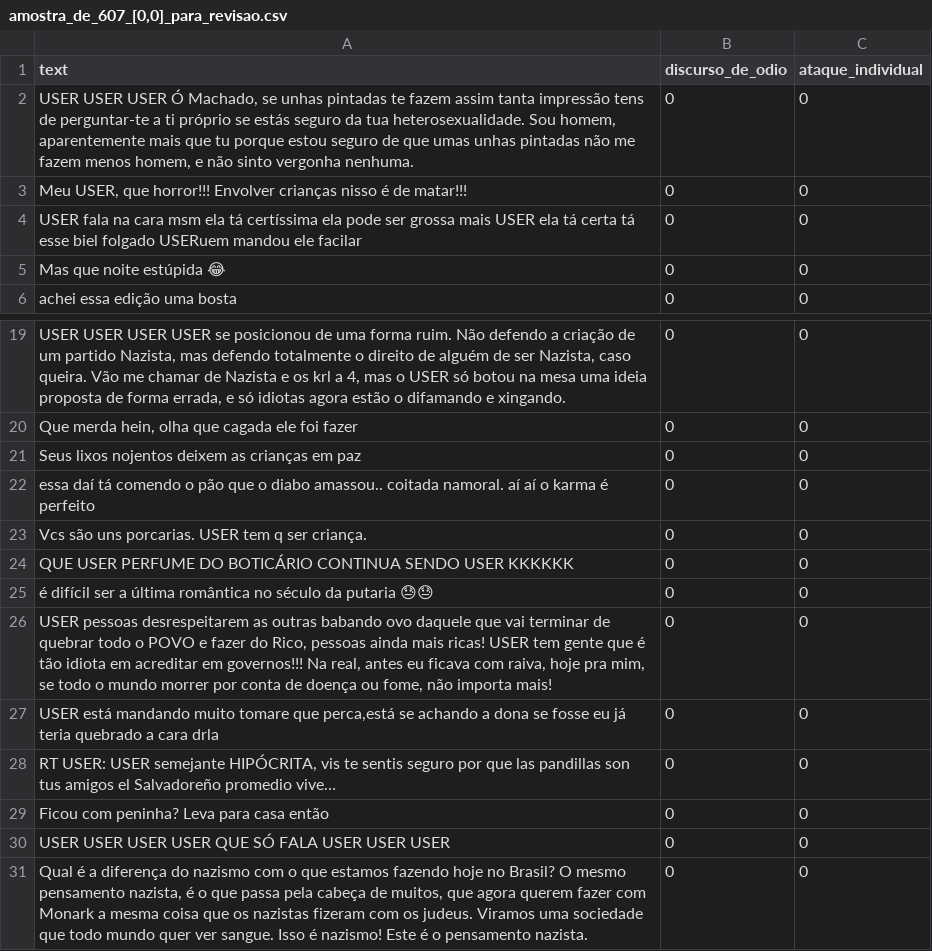
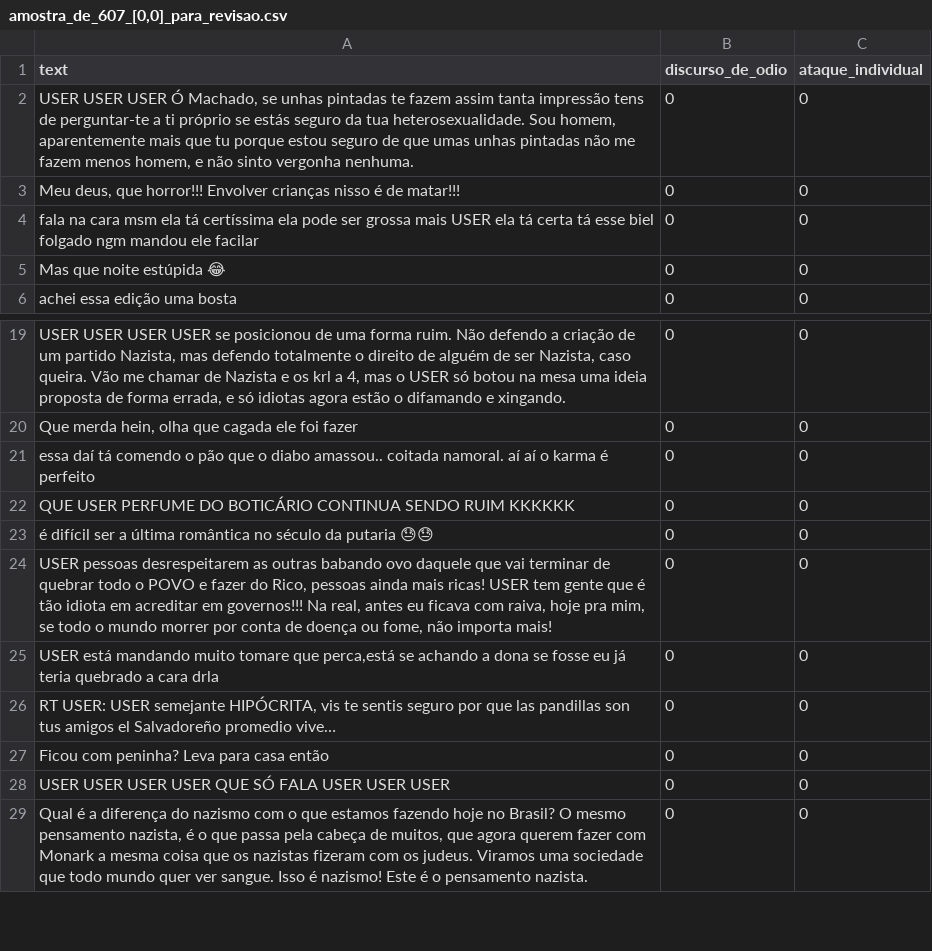
Before and after one commit to aikoian/Pesquisa-ADO, a CSV file: dataset_4/olid_separados/amostra_de_607_[0,0]_para_revisao.csv, drawn as a sheet; only a part is shown, gaps mark what is left out; removed rows and columns are numbered as before the commit, all else as after; the diff names each change by its address in the sheet, - before the commit and + after, or states it on an @@ line.

Commit message:
Update amostra_de_607_[0,0]_para_revisao.csv

```diff
--- a/dataset_4/olid_separados/amostra_de_607_[0,0]_para_revisao.csv
+++ b/dataset_4/olid_separados/amostra_de_607_[0,0]_para_revisao.csv
-A3 (text): Meu USER, que horror!!!…
+A3 (text): Meu deus, que horror!!!…
-A4 (text): USER fala na cara msm ela tá certíssima ela pode ser grossa mais USER ela tá certa tá esse biel folgado USERuem mandou ele…
+A4 (text): fala na cara msm ela tá certíssima ela pode ser grossa mais USER ela tá certa tá esse biel folgado ngm mandou ele…
-row 21: Seus lixos nojentos deixem as crianças em paz | 0 | 0
-row 23: Vcs são uns porcarias. USER tem q ser criança. | 0 | 0
-A22 (text): …CONTINUA SENDO USER KKKKKK
+A22 (text): …CONTINUA SENDO RUIM KKKKKK
```
